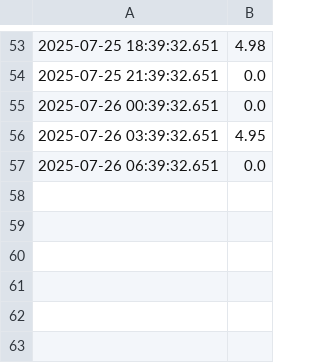
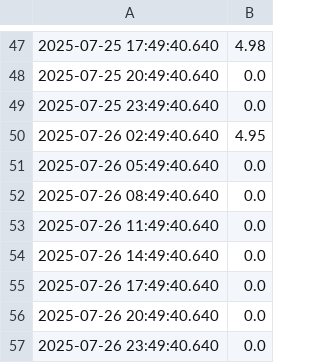
Before and after one commit to jwongcyy/iot-grafana, a CSV file: edenic_electrical_conductivity.csv, drawn as a sheet; only a part is shown, gaps mark what is left out; the diff covers the shown part only.

```diff
--- a/edenic_electrical_conductivity.csv
+++ b/edenic_electrical_conductivity.csv
@@ -53,5 +47,11 @@
-2025-07-25 18:39:32.651,4.98
-2025-07-25 21:39:32.651,0.0
-2025-07-26 00:39:32.651,0.0
-2025-07-26 03:39:32.651,4.95
-2025-07-26 06:39:32.651,0.0
+2025-07-25 17:49:40.640,4.98
+2025-07-25 20:49:40.640,0.0
+2025-07-25 23:49:40.640,0.0
+2025-07-26 02:49:40.640,4.95
+2025-07-26 05:49:40.640,0.0
+2025-07-26 08:49:40.640,0.0
+2025-07-26 11:49:40.640,0.0
+2025-07-26 14:49:40.640,0.0
+2025-07-26 17:49:40.640,0.0
+2025-07-26 20:49:40.640,0.0
+2025-07-26 23:49:40.640,0.0
```
Also changed, not shown: 9 added rows, 15 removed rows and 36 edited cells elsewhere in this file, edenic_ph.csv, edenic_temperature.csv.
